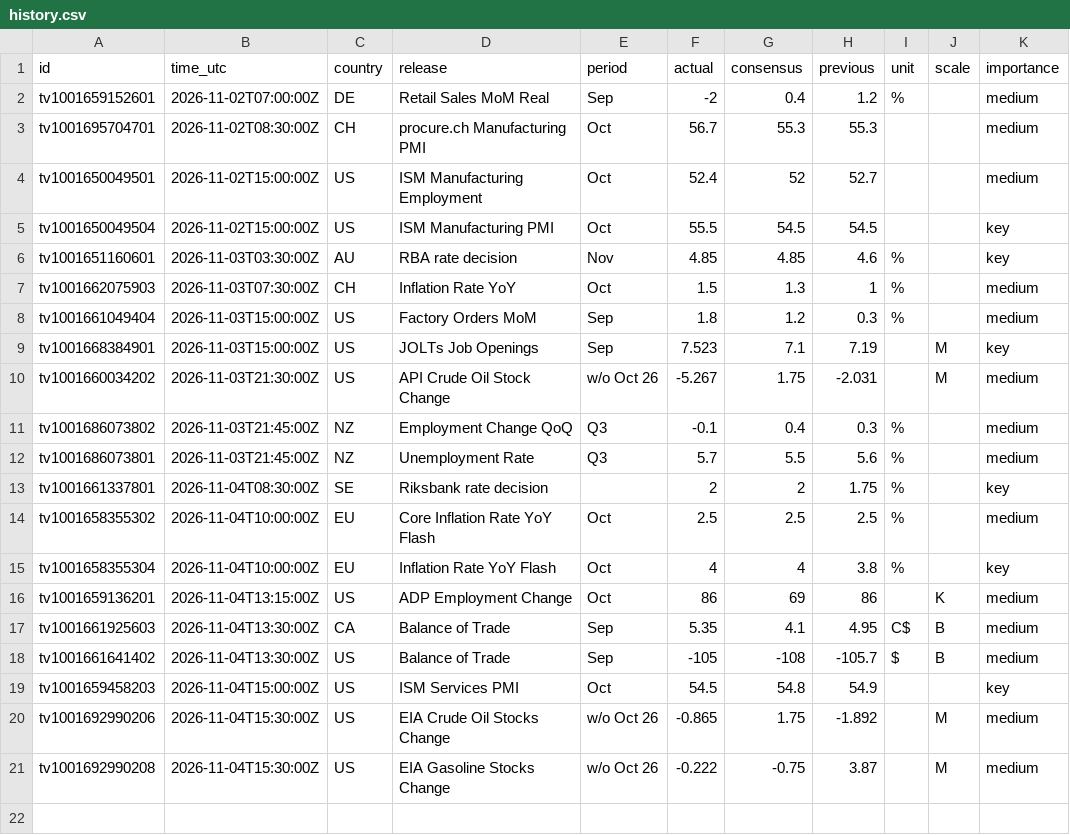
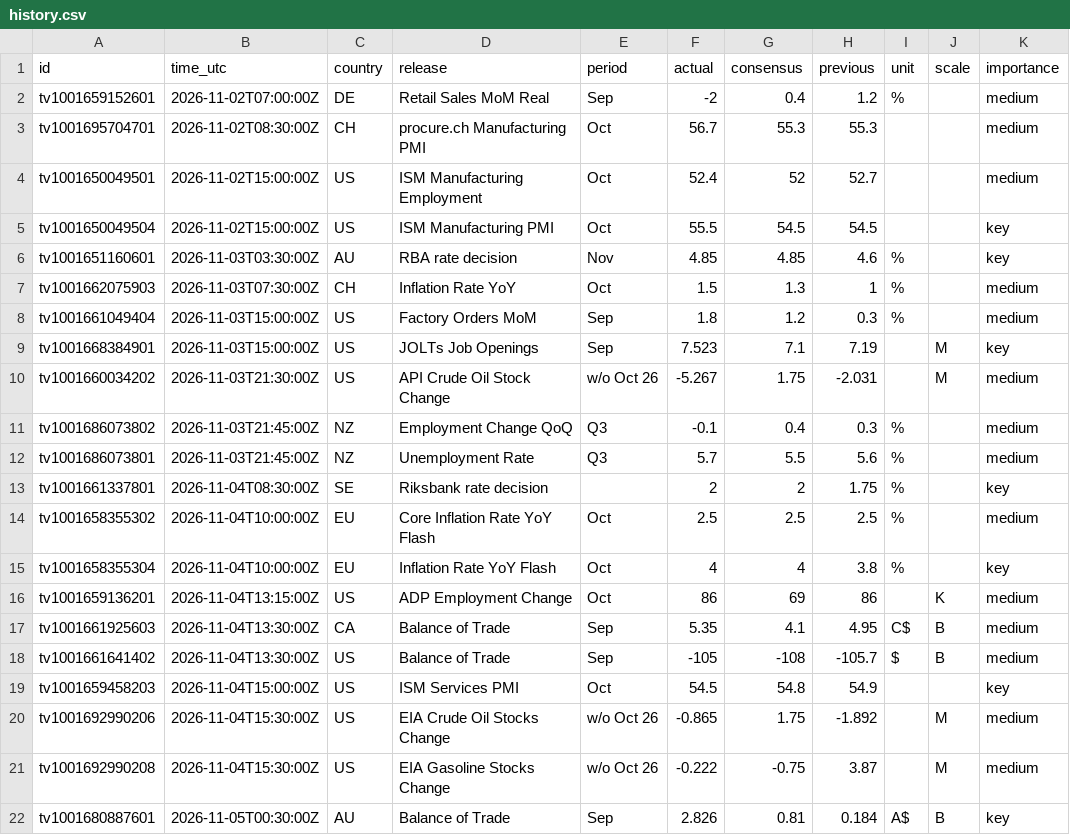
Before and after one commit to mrmikerbrown-maker/Pulse-Site-Demo-v1-Not-Public, a CSV file: data/history.csv, drawn as a sheet.

```diff
--- a/data/history.csv
+++ b/data/history.csv
@@ -21 +21,2 @@ tv1001692990206,2026-11-04T15:30:00Z,US,EIA Crude Oil Stocks Change,w/o Oct 26,-
 tv1001692990208,2026-11-04T15:30:00Z,US,EIA Gasoline Stocks Change,w/o Oct 26,-0.222,-0.75,3.87,,M,medium
+tv1001680887601,2026-11-05T00:30:00Z,AU,Balance of Trade,Sep,2.826,0.81,0.184,A$,B,key
```
Also changed, not shown: 1 other file.
